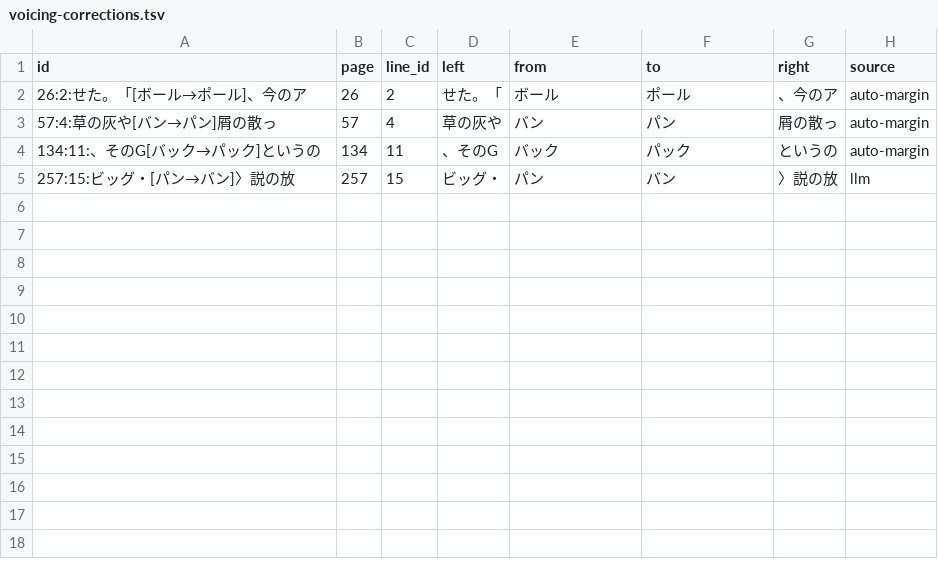
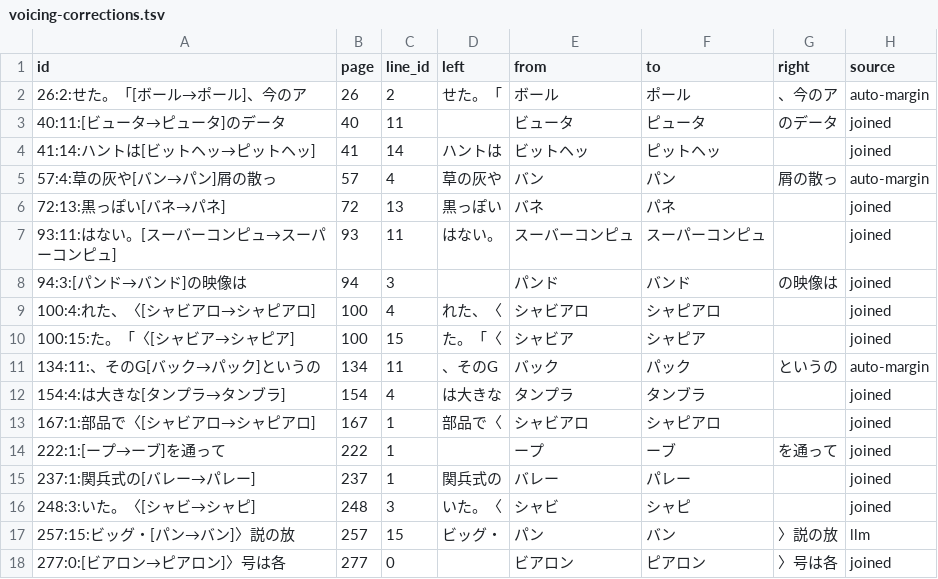
Before and after one commit to kusanaginoturugi/bookscan-epub, a TSV file: work/searchable/ganymede-no-yasashii-kyojin/voicing-corrections.tsv, drawn as a sheet; the diff names each change by its address in the sheet, - before the commit and + after, or states it on an @@ line.

```diff
--- a/work/searchable/ganymede-no-yasashii-kyojin/voicing-corrections.tsv
+++ b/work/searchable/ganymede-no-yasashii-kyojin/voicing-corrections.tsv
+row 3: 40:11:[ビュータ→ピュータ]のデータ | 40 | 11 |  | ビュータ | ピュータ | のデータ | joined
+row 4: 41:14:ハントは[ビットヘッ→ピットヘッ] | 41 | 14 | ハントは | ビットヘッ | ピットヘッ |  | joined
+row 6: 72:13:黒っぽい[バネ→パネ] | 72 | 13 | 黒っぽい | バネ | パネ |  | joined
+row 7: 93:11:はない。[スーバーコンピュ→スーパーコンピュ] | 93 | 11 | はない。 | スーバーコンピュ | スーパーコンピュ |  | joined
+row 8: 94:3:[パンド→バンド]の映像は | 94 | 3 |  | パンド | バンド | の映像は | joined
+row 9: 100:4:れた、〈[シャビアロ→シャピアロ] | 100 | 4 | れた、〈 | シャビアロ | シャピアロ |  | joined
+row 10: 100:15:た。「〈[シャビア→シャピア] | 100 | 15 | た。「〈 | シャビア | シャピア |  | joined
+row 12: 154:4:は大きな[タンプラ→タンブラ] | 154 | 4 | は大きな | タンプラ | タンブラ |  | joined
+row 13: 167:1:部品で〈[シャビアロ→シャピアロ] | 167 | 1 | 部品で〈 | シャビアロ | シャピアロ |  | joined
+row 14: 222:1:[ープ→ーブ]を通って | 222 | 1 |  | ープ | ーブ | を通って | joined
+row 15: 237:1:関兵式の[バレー→パレー] | 237 | 1 | 関兵式の | バレー | パレー |  | joined
+row 16: 248:3:いた。〈[シャビ→シャピ] | 248 | 3 | いた。〈 | シャビ | シャピ |  | joined
+row 18: 277:0:[ビアロン→ピアロン]〉号は各 | 277 | 0 |  | ビアロン | ピアロン | 〉号は各 | joined
```
Also changed, not shown: work/searchable/kyojin-tachi-no-hoshi/judge/corrections.tsv, work/searchable/kyojin-tachi-no-hoshi/voicing-corrections.tsv, 26 other files.
